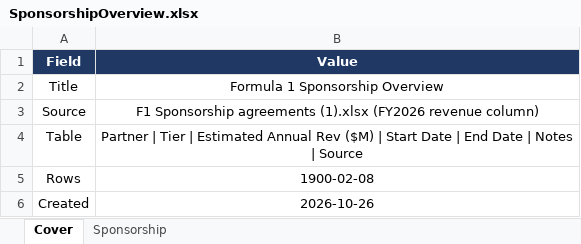
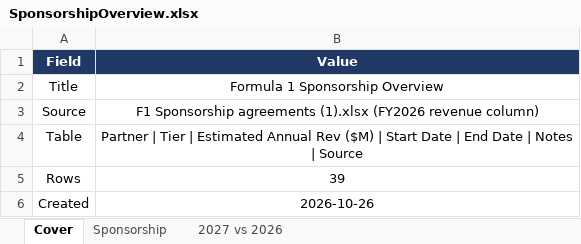
Before and after one commit to WaffleMoff/Sptdata, an Excel workbook: SponsorshipOverview.xlsx, sheet Cover, drawn as a sheet; values as stored, in another font and other column widths than the file's, no borders; the diff names each change by its address in the sheet, - before the commit and + after, or states it on an @@ line.

```diff
--- a/SponsorshipOverview.xlsx (sheet Cover)
+++ b/SponsorshipOverview.xlsx (sheet Cover)
+sheet tab: 2027 vs 2026
-B5 (Value): 1900-02-08
+B5 (Value): 39
```
Also changed, not shown: sheet Sponsorship.
